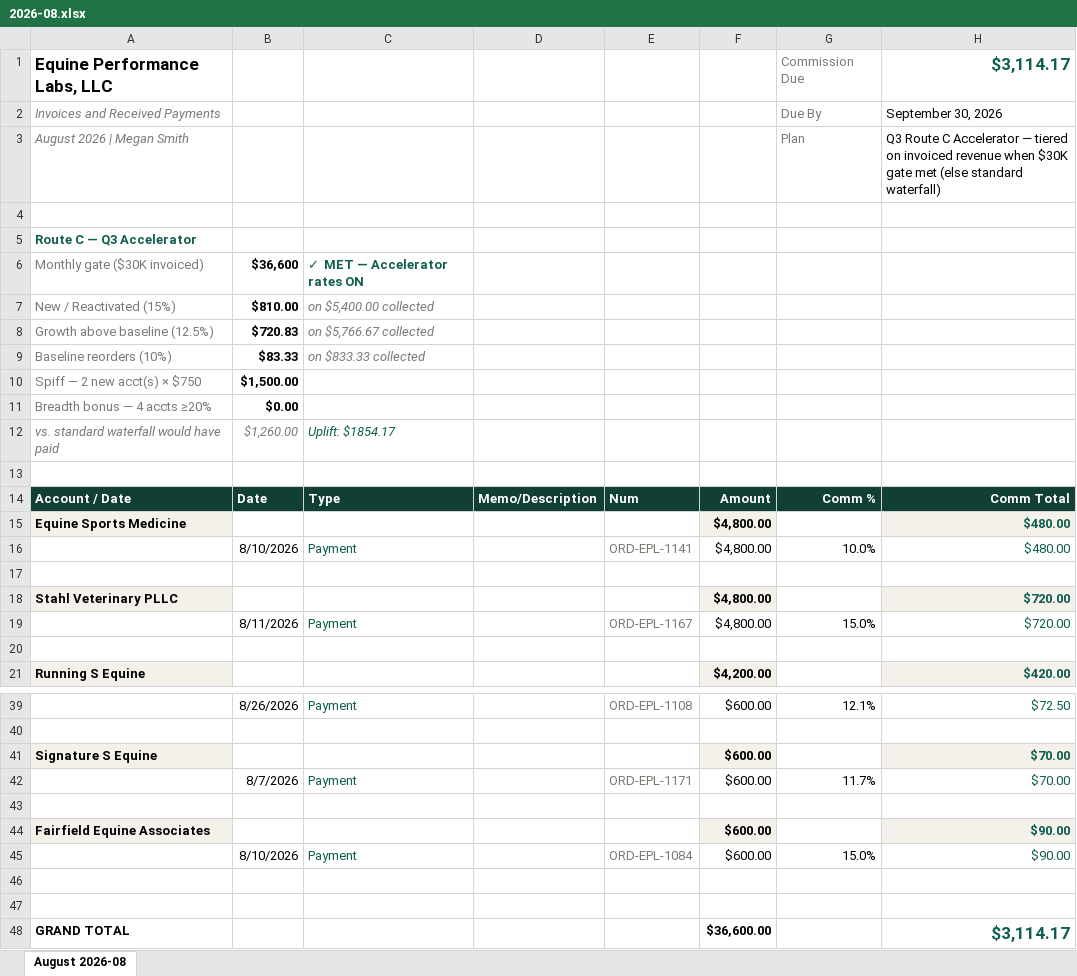
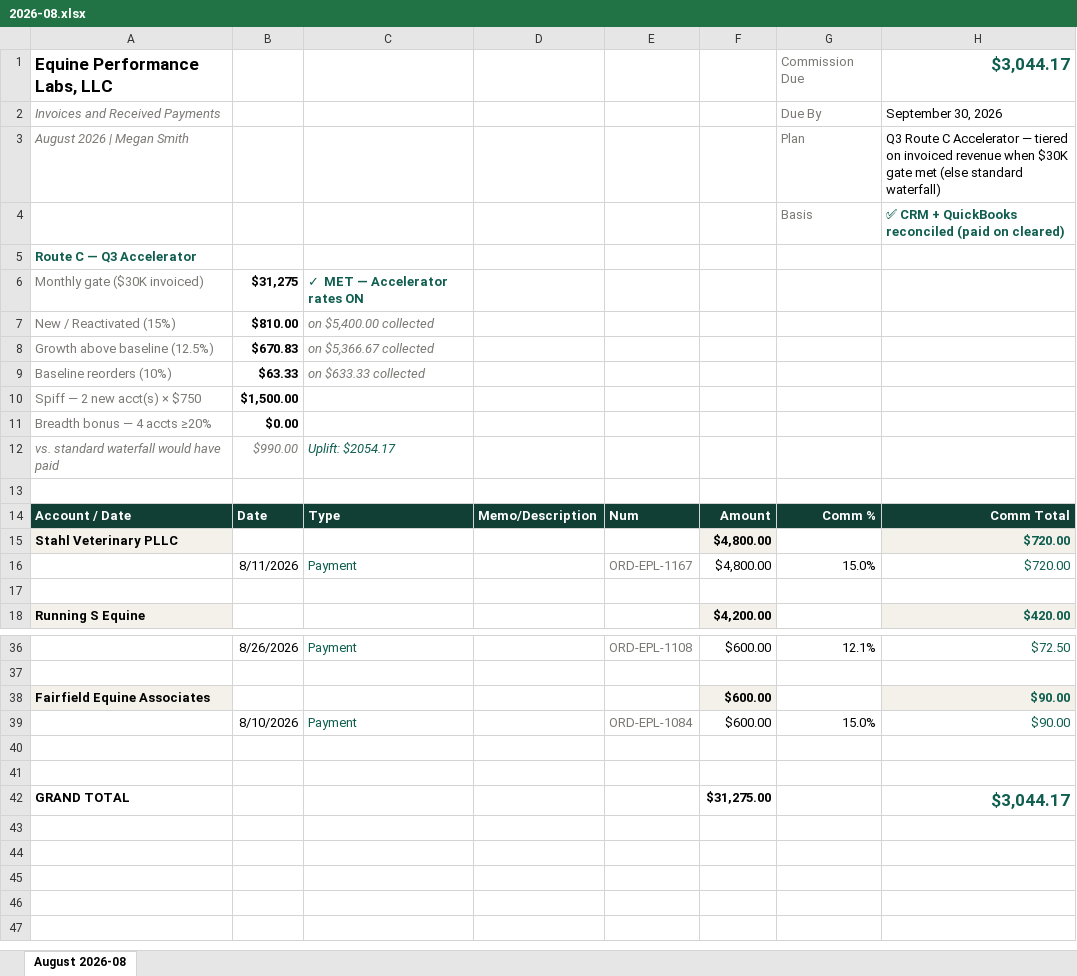
Before and after one commit to heather-equine/EPL-Sales-Hub, an Excel workbook: commission/megan/2026-08.xlsx, sheet August 2026-08, drawn as a sheet; only a part is shown, gaps mark what is left out; values as stored, in another font and other column widths than the file's, no borders; removed rows and columns are numbered as before the commit, all else as after; the diff names each change by its address in the sheet, - before the commit and + after, or states it on an @@ line.

Commit message:
auto-publish commission xlsx: payments upload (1 months)

```diff
--- a/commission/megan/2026-08.xlsx (sheet August 2026-08)
+++ b/commission/megan/2026-08.xlsx (sheet August 2026-08)
-H1: $3,114.17
+H1: $3,044.17
-row 4: (empty)
+row 4:  |  |  |  |  |  | Basis | ✅ CRM + QuickBooks reconciled (paid on cleared)
-B6: $36,600
+B6: $31,275
-B8: $720.83
+B8: $670.83
-C8: on $5,766.67 collected
+C8: on $5,366.67 collected
-B9: $83.33
+B9: $63.33
-C9: on $833.33 collected
+C9: on $633.33 collected
-B12: $1,260.00
+B12: $990.00
-C12: Uplift: $1854.17
+C12: Uplift: $2054.17
-row 15: Equine Sports Medicine |  |  |  |  | $4,800.00 |  | $480.00
-row 16:  | 8/10/2026 | Payment |  | ORD-EPL-1141 | $4,800.00 | 10.0% | $480.00
-row 17: (empty)
-row 41: Signature S Equine |  |  |  |  | $600.00 |  | $70.00
-row 42:  | 8/7/2026 | Payment |  | ORD-EPL-1171 | $600.00 | 11.7% | $70.00
-row 43: (empty)
-F42: $36,600.00
+F42: $31,275.00
-H42: $3,114.17
+H42: $3,044.17
```
